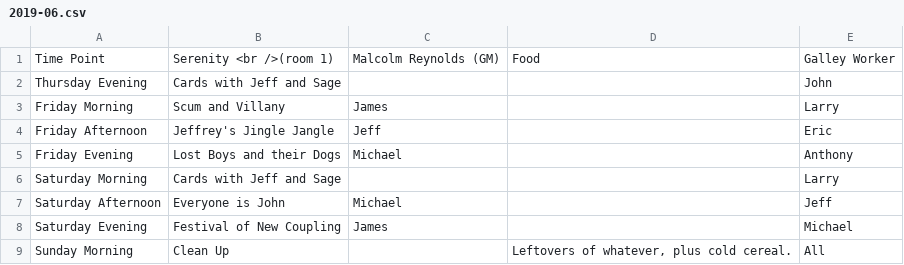
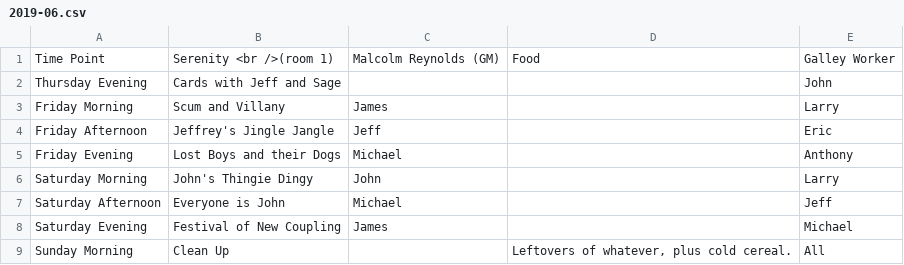
Before and after one commit to Geekend-PNW/geekend-pnw.github.com, a CSV file: _data/schedules/2019-06.csv, drawn as a sheet.

Commit message:
Adding in John's game

```diff
--- a/_data/schedules/2019-06.csv
+++ b/_data/schedules/2019-06.csv
@@ -5,3 +5,3 @@ Friday Afternoon,Jeffrey's Jingle Jangle,Jeff,,Eric
 Friday Evening,Lost Boys and their Dogs,Michael,,Anthony
-Saturday Morning,Cards with Jeff and Sage,,,Larry
+Saturday Morning,John's Thingie Dingy,John,,Larry
 Saturday Afternoon,Everyone is John,Michael,,Jeff
```
Also changed, not shown: 1 other file.
